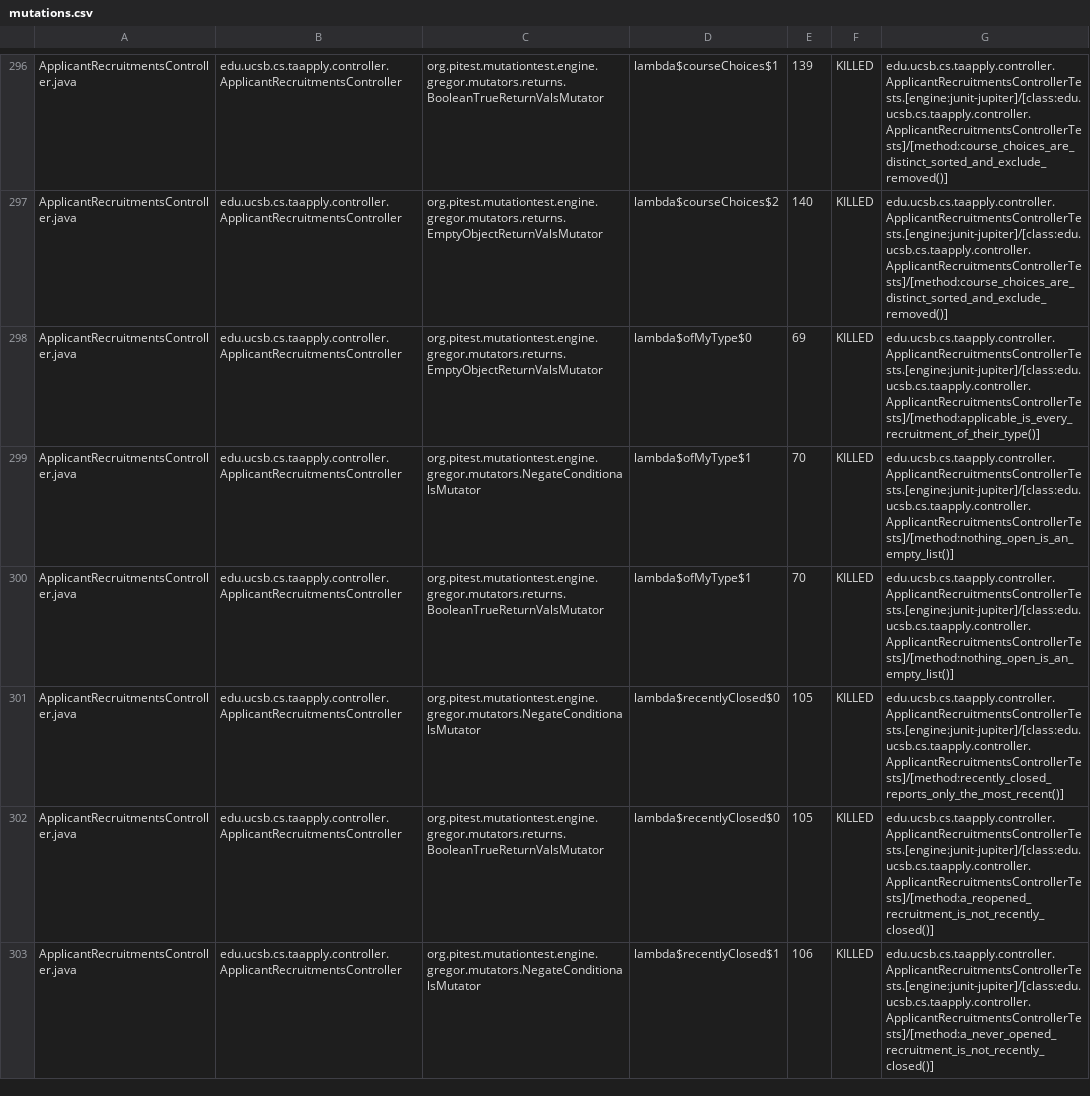
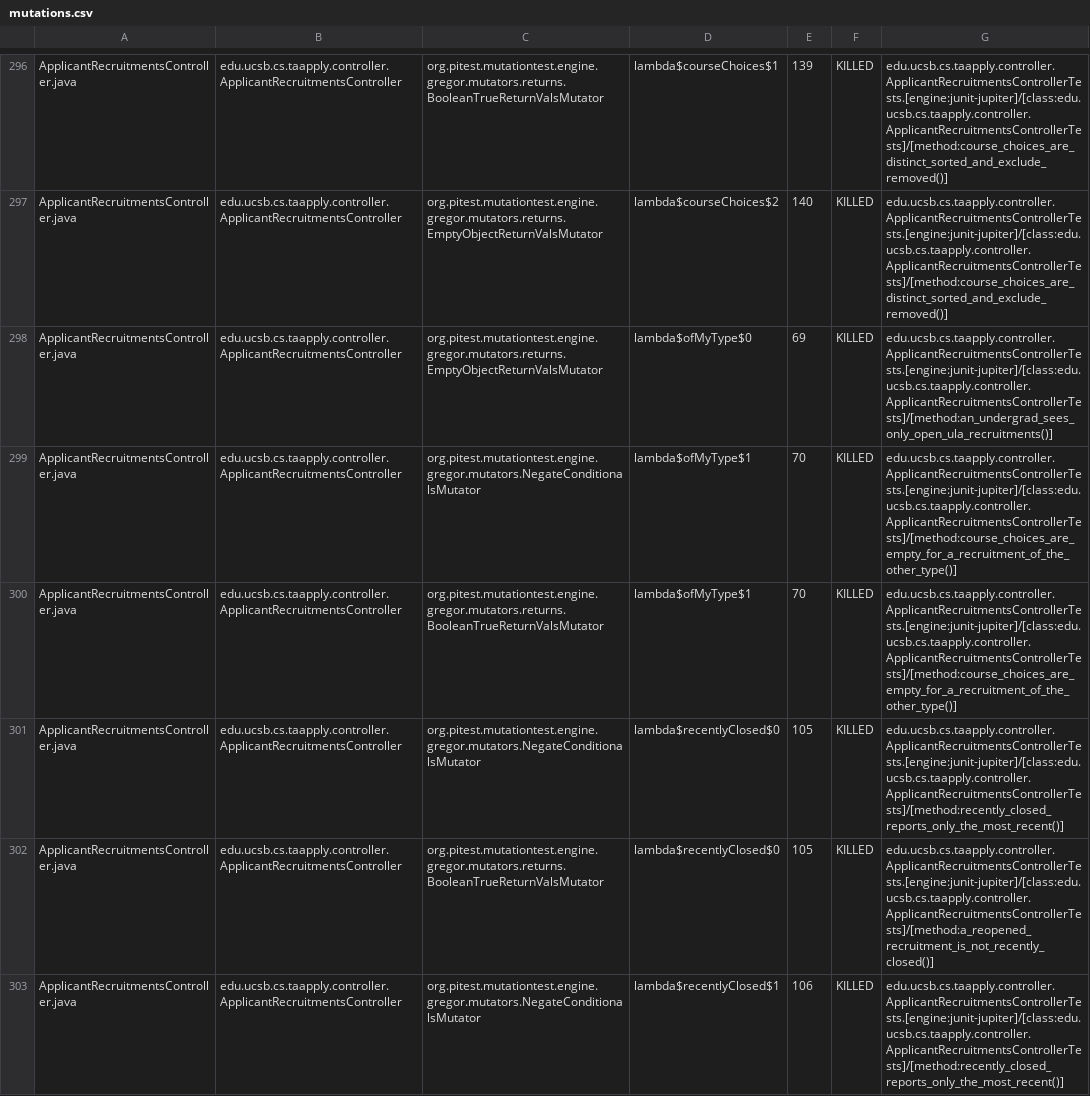
Before and after one commit to ucsb-cs156/proj-ta-apply, a CSV file: prs/36/pitest/mutations.csv, drawn as a sheet; only a part is shown, gaps mark what is left out; the diff covers the shown part only.

Commit message:
Deploying to gh-pages from @ ucsb-cs156/proj-ta-apply@f93bdb3916681ef15c301a9310d5d747feba45d6 🚀

```diff
--- a/prs/36/pitest/mutations.csv
+++ b/prs/36/pitest/mutations.csv
@@ -297,7 +297,7 @@ ApplicantRecruitmentsController.java,edu.ucsb.cs.taapply.controller.ApplicantRec
 ApplicantRecruitmentsController.java,edu.ucsb.cs.taapply.controller.ApplicantRecruitmentsController,org.pitest.mutationtest.engine.gregor.mutators.returns.EmptyObjectReturnValsMutator,lambda$courseChoices$2,140,KILLED,edu.ucsb.cs.taapply.controller.ApplicantRecruitmentsControllerTests.[engine:junit-jupiter]/[class:edu.ucsb.cs.taapply.controller.ApplicantRecruitmentsControllerTests]/[method:course_choices_are_distinct_sorted_and_exclude_removed()]
-ApplicantRecruitmentsController.java,edu.ucsb.cs.taapply.controller.ApplicantRecruitmentsController,org.pitest.mutationtest.engine.gregor.mutators.returns.EmptyObjectReturnValsMutator,lambda$ofMyType$0,69,KILLED,edu.ucsb.cs.taapply.controller.ApplicantRecruitmentsControllerTests.[engine:junit-jupiter]/[class:edu.ucsb.cs.taapply.controller.ApplicantRecruitmentsControllerTests]/[method:applicable_is_every_recruitment_of_their_type()]
-ApplicantRecruitmentsController.java,edu.ucsb.cs.taapply.controller.ApplicantRecruitmentsController,org.pitest.mutationtest.engine.gregor.mutators.NegateConditionalsMutator,lambda$ofMyType$1,70,KILLED,edu.ucsb.cs.taapply.controller.ApplicantRecruitmentsControllerTests.[engine:junit-jupiter]/[class:edu.ucsb.cs.taapply.controller.ApplicantRecruitmentsControllerTests]/[method:nothing_open_is_an_empty_list()]
-ApplicantRecruitmentsController.java,edu.ucsb.cs.taapply.controller.ApplicantRecruitmentsController,org.pitest.mutationtest.engine.gregor.mutators.returns.BooleanTrueReturnValsMutator,lambda$ofMyType$1,70,KILLED,edu.ucsb.cs.taapply.controller.ApplicantRecruitmentsControllerTests.[engine:junit-jupiter]/[class:edu.ucsb.cs.taapply.controller.ApplicantRecruitmentsControllerTests]/[method:nothing_open_is_an_empty_list()]
+ApplicantRecruitmentsController.java,edu.ucsb.cs.taapply.controller.ApplicantRecruitmentsController,org.pitest.mutationtest.engine.gregor.mutators.returns.EmptyObjectReturnValsMutator,lambda$ofMyType$0,69,KILLED,edu.ucsb.cs.taapply.controller.ApplicantRecruitmentsControllerTests.[engine:junit-jupiter]/[class:edu.ucsb.cs.taapply.controller.ApplicantRecruitmentsControllerTests]/[method:an_undergrad_sees_only_open_ula_recruitments()]
+ApplicantRecruitmentsController.java,edu.ucsb.cs.taapply.controller.ApplicantRecruitmentsController,org.pitest.mutationtest.engine.gregor.mutators.NegateConditionalsMutator,lambda$ofMyType$1,70,KILLED,edu.ucsb.cs.taapply.controller.ApplicantRecruitmentsControllerTests.[engine:junit-jupiter]/[class:edu.ucsb.cs.taapply.controller.ApplicantRecruitmentsControllerTests]/[method:course_choices_are_empty_for_a_recruitment_of_the_other_type()]
+ApplicantRecruitmentsController.java,edu.ucsb.cs.taapply.controller.ApplicantRecruitmentsController,org.pitest.mutationtest.engine.gregor.mutators.returns.BooleanTrueReturnValsMutator,lambda$ofMyType$1,70,KILLED,edu.ucsb.cs.taapply.controller.ApplicantRecruitmentsControllerTests.[engine:junit-jupiter]/[class:edu.ucsb.cs.taapply.controller.ApplicantRecruitmentsControllerTests]/[method:course_choices_are_empty_for_a_recruitment_of_the_other_type()]
 ApplicantRecruitmentsController.java,edu.ucsb.cs.taapply.controller.ApplicantRecruitmentsController,org.pitest.mutationtest.engine.gregor.mutators.NegateConditionalsMutator,lambda$recentlyClosed$0,105,KILLED,edu.ucsb.cs.taapply.controller.ApplicantRecruitmentsControllerTests.[engine:junit-jupiter]/[class:edu.ucsb.cs.taapply.controller.ApplicantRecruitmentsControllerTests]/[method:recently_closed_reports_only_the_most_recent()]
 ApplicantRecruitmentsController.java,edu.ucsb.cs.taapply.controller.ApplicantRecruitmentsController,org.pitest.mutationtest.engine.gregor.mutators.returns.BooleanTrueReturnValsMutator,lambda$recentlyClosed$0,105,KILLED,edu.ucsb.cs.taapply.controller.ApplicantRecruitmentsControllerTests.[engine:junit-jupiter]/[class:edu.ucsb.cs.taapply.controller.ApplicantRecruitmentsControllerTests]/[method:a_reopened_recruitment_is_not_recently_closed()]
-ApplicantRecruitmentsController.java,edu.ucsb.cs.taapply.controller.ApplicantRecruitmentsController,org.pitest.mutationtest.engine.gregor.mutators.NegateConditionalsMutator,lambda$recentlyClosed$1,106,KILLED,edu.ucsb.cs.taapply.controller.ApplicantRecruitmentsControllerTests.[engine:junit-jupiter]/[class:edu.ucsb.cs.taapply.controller.ApplicantRecruitmentsControllerTests]/[method:a_never_opened_recruitment_is_not_recently_closed()]
+ApplicantRecruitmentsController.java,edu.ucsb.cs.taapply.controller.ApplicantRecruitmentsController,org.pitest.mutationtest.engine.gregor.mutators.NegateConditionalsMutator,lambda$recentlyClosed$1,106,KILLED,edu.ucsb.cs.taapply.controller.ApplicantRecruitmentsControllerTests.[engine:junit-jupiter]/[class:edu.ucsb.cs.taapply.controller.ApplicantRecruitmentsControllerTests]/[method:recently_closed_reports_only_the_most_recent()]
```
Also changed, not shown: 67 edited cells elsewhere in this file, 41 other files.
